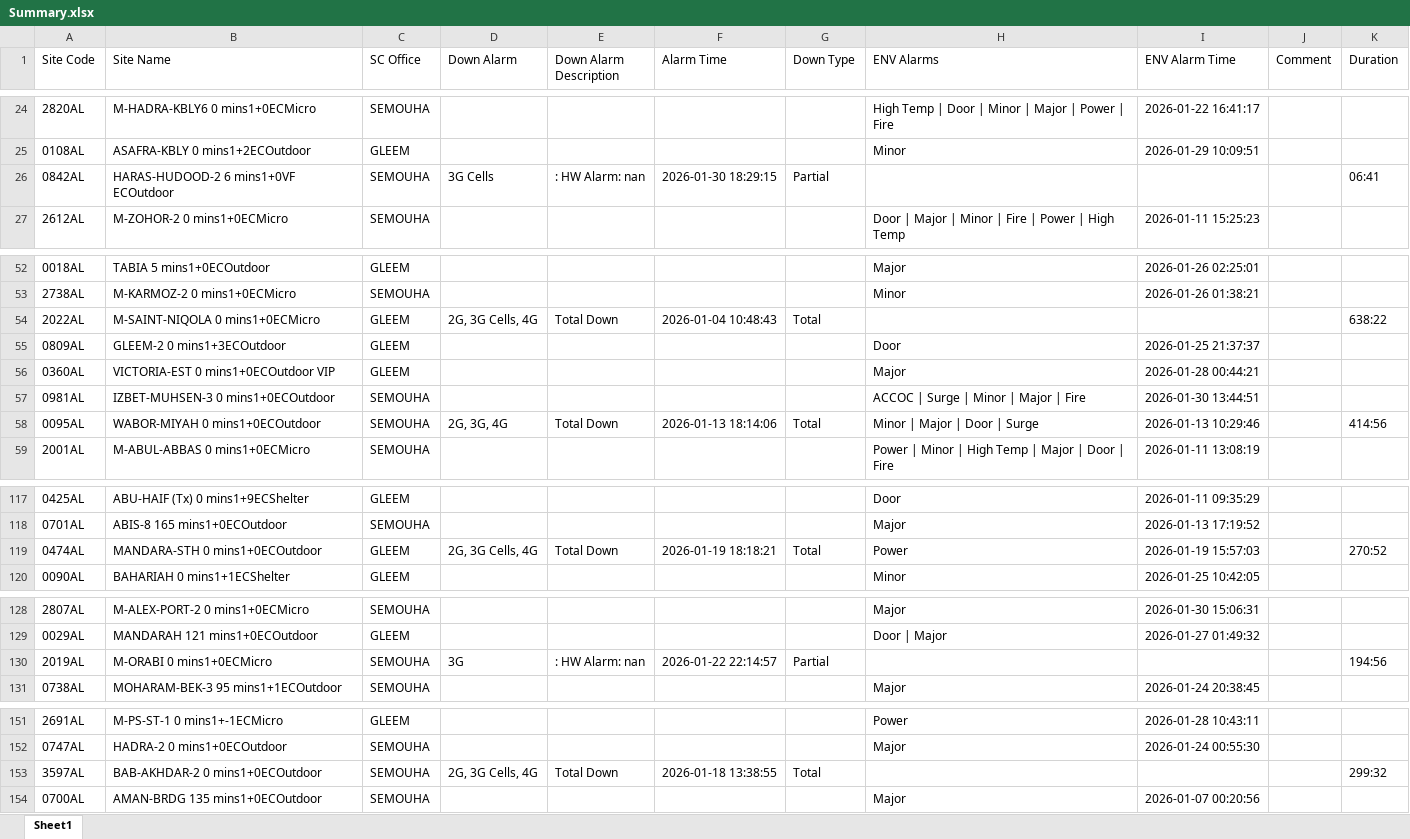
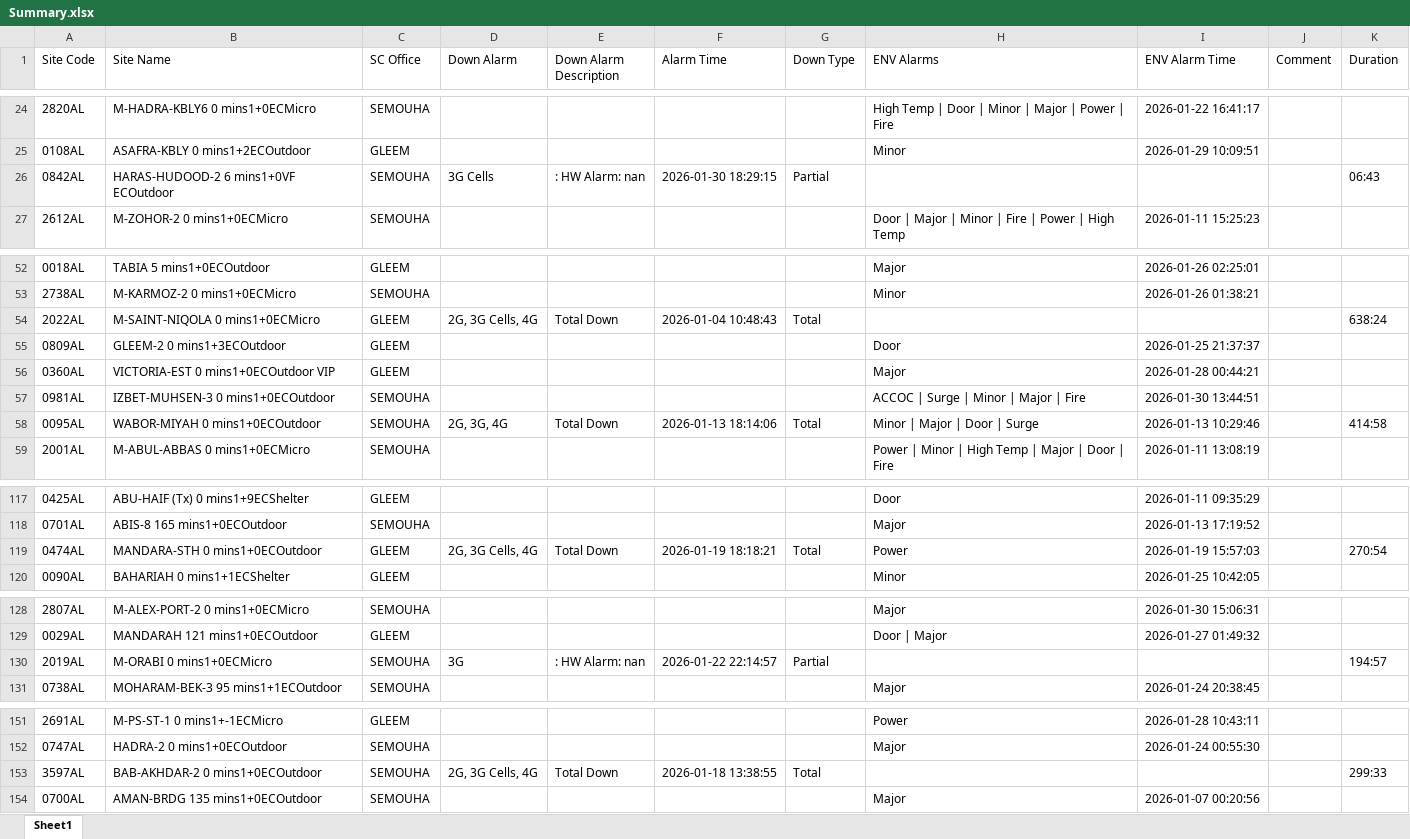
Before and after one commit to mo7amedmoh/Nokia-Filter, an Excel workbook: uploads/Summary.xlsx, sheet Sheet1, drawn as a sheet; only a part is shown, gaps mark what is left out; values as stored, in another font and other column widths than the file's, no borders; the diff covers the shown part only; the diff names each change by its address in the sheet, - before the commit and + after, or states it on an @@ line.

```diff
--- a/uploads/Summary.xlsx (sheet Sheet1)
+++ b/uploads/Summary.xlsx (sheet Sheet1)
-K26 (Duration): 06:41
+K26 (Duration): 06:43
-K54 (Duration): 638:22
+K54 (Duration): 638:24
-K58 (Duration): 414:56
+K58 (Duration): 414:58
-K119 (Duration): 270:52
+K119 (Duration): 270:54
-K130 (Duration): 194:56
+K130 (Duration): 194:57
-K153 (Duration): 299:32
+K153 (Duration): 299:33
```
Also changed, not shown: 2 edited cells elsewhere in this sheet, 1 other file.
